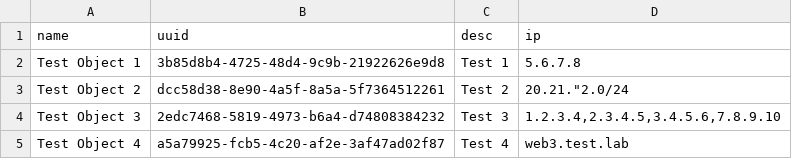
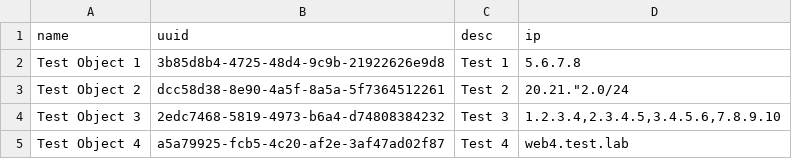
Before and after one commit to lka-cw/cpobjectdb, a CSV file: objects.csv, drawn as a sheet.

Commit message:
Update objects.csv

```diff
--- a/objects.csv
+++ b/objects.csv
@@ -4,2 +4,2 @@ Test Object 2;dcc58d38-8e90-4a5f-8a5a-5f7364512261;Test 2;20.21."2.0/24
 Test Object 3;2edc7468-5819-4973-b6a4-d74808384232;Test 3;1.2.3.4,2.3.4.5,3.4.5.6,7.8.9.10
-Test Object 4;a5a79925-fcb5-4c20-af2e-3af47ad02f87;Test 4;web3.test.lab
+Test Object 4;a5a79925-fcb5-4c20-af2e-3af47ad02f87;Test 4;web4.test.lab
```
